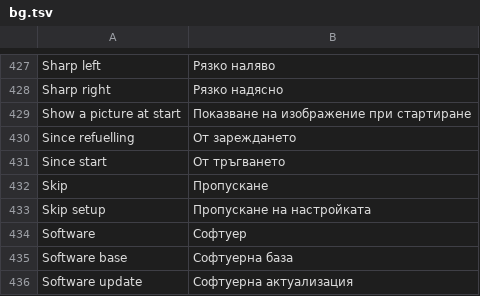
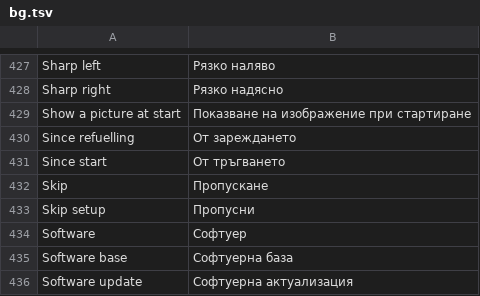
Before and after one commit to LazarC11/TheCarLauncher, a TSV file: app/src/main/assets/lang/bg.tsv, drawn as a sheet; only a part is shown, gaps mark what is left out.

```diff
--- a/app/src/main/assets/lang/bg.tsv
+++ b/app/src/main/assets/lang/bg.tsv
@@ -432,3 +432,3 @@ Since start	От тръгването
 Skip	Пропускане
-Skip setup	Пропускане на настройката
+Skip setup	Пропусни
 Software	Софтуер
```
Also changed, not shown: app/src/main/assets/lang/el.tsv, app/src/main/assets/lang/es.tsv, 7 other files.
